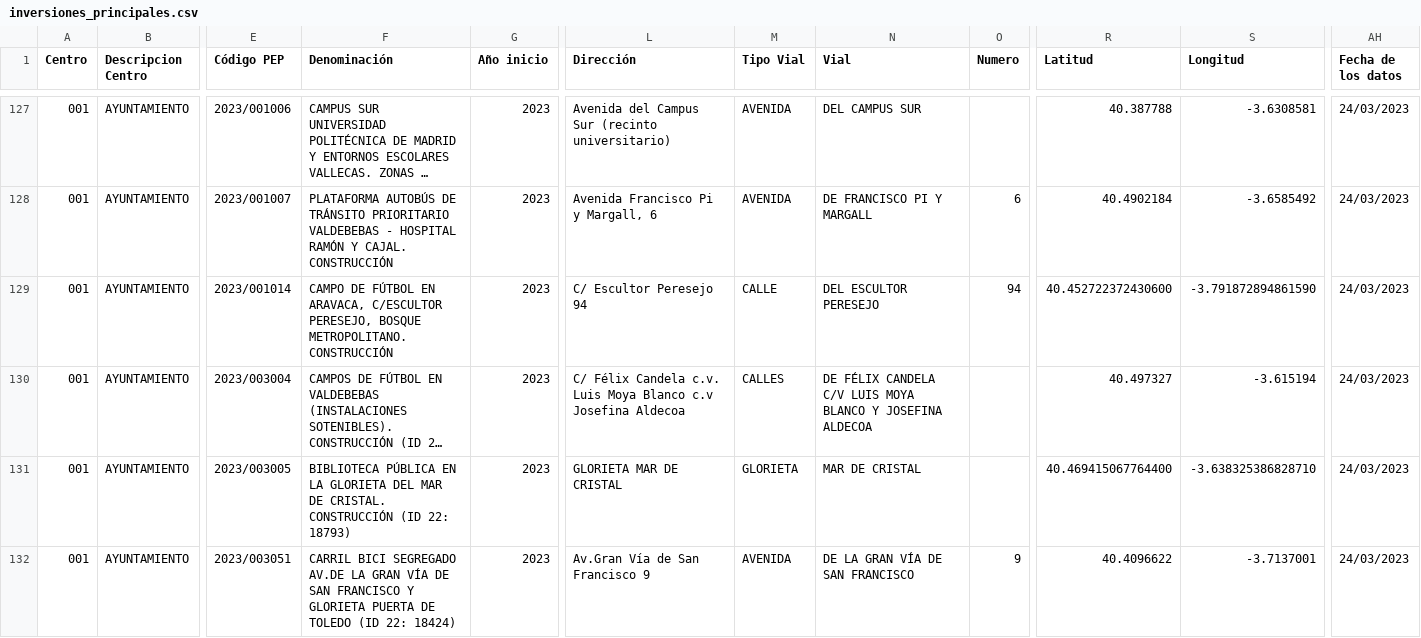
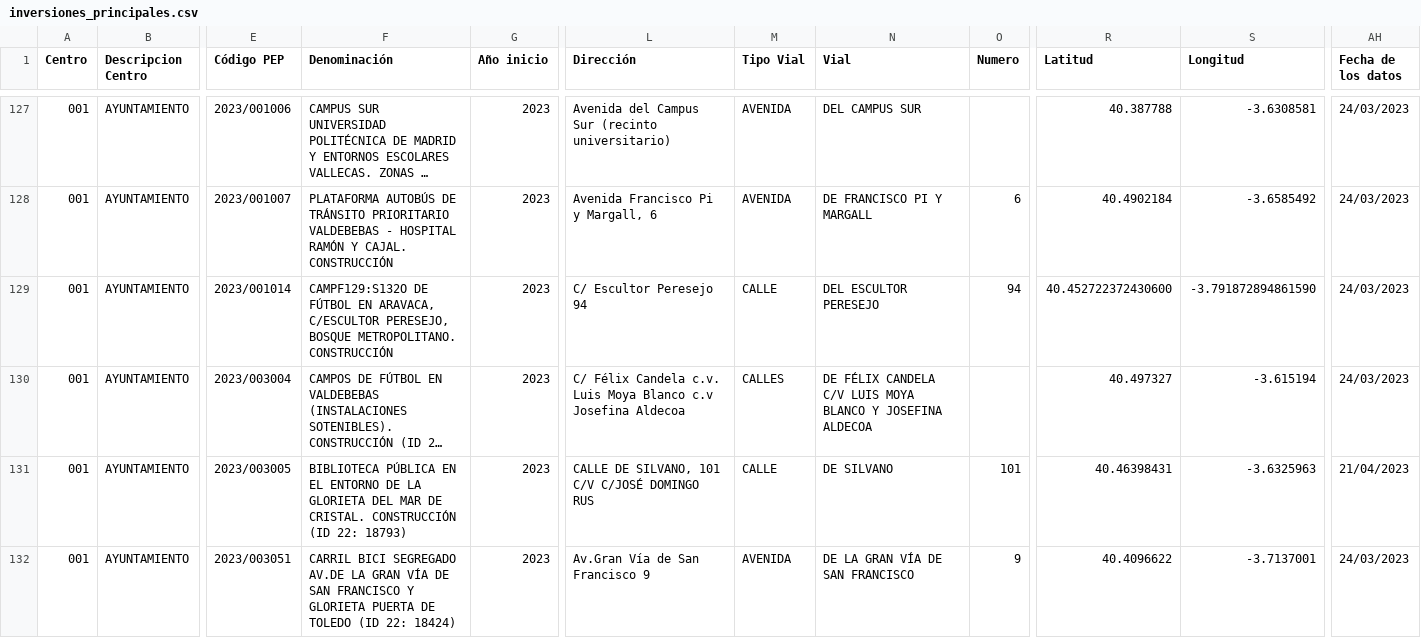
Before and after one commit to civio/presupuesto-madrid, a CSV file: data/en/municipio/2023/inversiones_principales.csv, drawn as a sheet; only a part is shown, gaps mark what is left out; long unchanged cells end in …; the diff names each change by its address in the sheet, - before the commit and + after, or states it on an @@ line.

Commit message:
Update 2023 main investments data
Change performed on the admin console.

```diff
--- a/data/en/municipio/2023/inversiones_principales.csv
+++ b/data/en/municipio/2023/inversiones_principales.csv
-F129 (Denominación): CAMPO DE FÚTBOL…
+F129 (Denominación): CAMPF129:S132O DE FÚTBOL…
-F131 (Denominación): …PÚBLICA EN LA GLORIETA…
+F131 (Denominación): …PÚBLICA EN EL ENTORNO DE LA GLORIETA…
-L131 (Dirección): GLORIETA MAR DE CRISTAL
+L131 (Dirección): CALLE DE SILVANO, 101 C/V C/JOSÉ DOMINGO RUS
-M131 (Tipo Vial): GLORIETA
+M131 (Tipo Vial): CALLE
-N131 (Vial): MAR DE CRISTAL
+N131 (Vial): DE SILVANO
-O131 (Numero): (empty)
+O131 (Numero): 101
-R131 (Latitud): 40.469415067764400
+R131 (Latitud): 40.46398431
-S131 (Longitud): -3.638325386828710
+S131 (Longitud): -3.6325963
-AH131 (Fecha de los datos): 24/03/2023
+AH131 (Fecha de los datos): 21/04/2023
```
